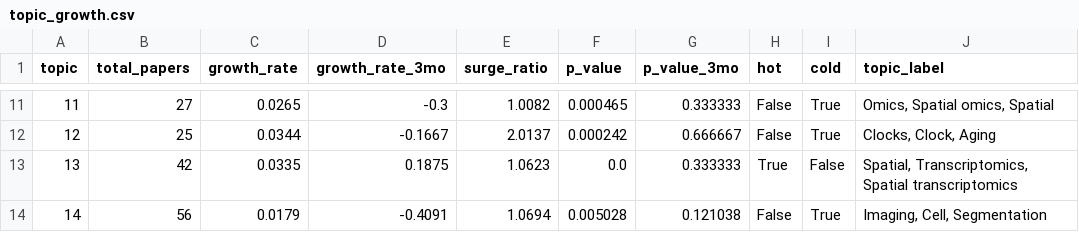
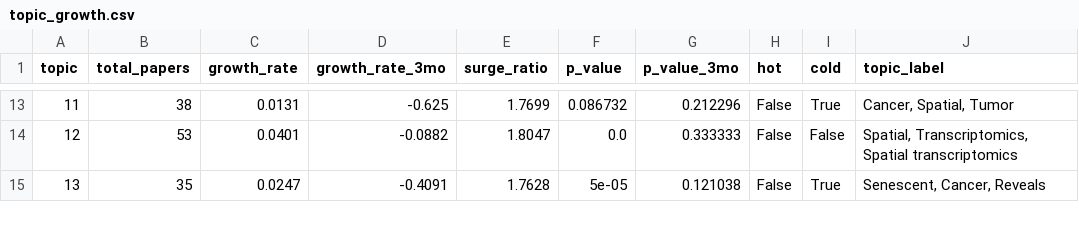
Before and after one commit to rendeirolab/rendeirolab.github.io, a CSV file: cool-papers/insights/topic_growth.csv, drawn as a sheet; only a part is shown, gaps mark what is left out; the diff covers the shown part only.

```diff
--- a/cool-papers/insights/topic_growth.csv
+++ b/cool-papers/insights/topic_growth.csv
@@ -11,4 +13,3 @@ topic,total_papers,growth_rate,growth_rate_3mo,surge_ratio,p_value,p_value_3mo,h
-11,27,0.0265,-0.3,1.0082,0.000465,0.333333,False,True,"Omics, Spatial omics, Spatial"
-12,25,0.0344,-0.1667,2.0137,0.000242,0.666667,False,True,"Clocks, Clock, Aging"
-13,42,0.0335,0.1875,1.0623,0.0,0.333333,True,False,"Spatial, Transcriptomics, Spatial transcriptomics"
-14,56,0.0179,-0.4091,1.0694,0.005028,0.121038,False,True,"Imaging, Cell, Segmentation"
+11,38,0.0131,-0.625,1.7699,0.086732,0.212296,False,True,"Cancer, Spatial, Tumor"
+12,53,0.0401,-0.0882,1.8047,0.0,0.333333,False,False,"Spatial, Transcriptomics, Spatial transcriptomics"
+13,35,0.0247,-0.4091,1.7628,5e-05,0.121038,False,True,"Senescent, Cancer, Reveals"
```
Also changed, not shown: 2 added rows and 98 edited cells elsewhere in this file, cool-papers/insights/paper_topics.csv, cool-papers/insights/topic_trends.csv, 18 other files.
